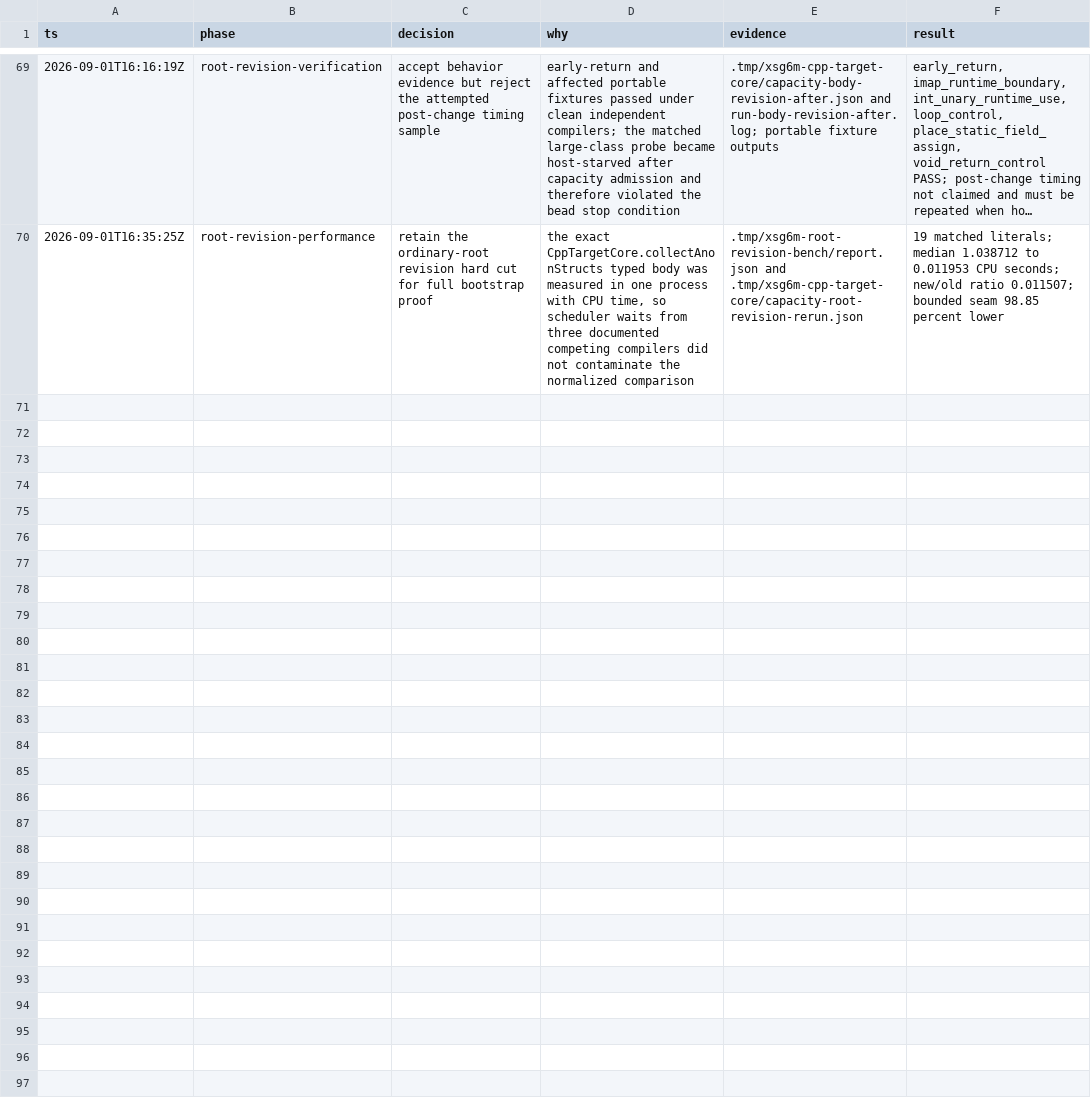
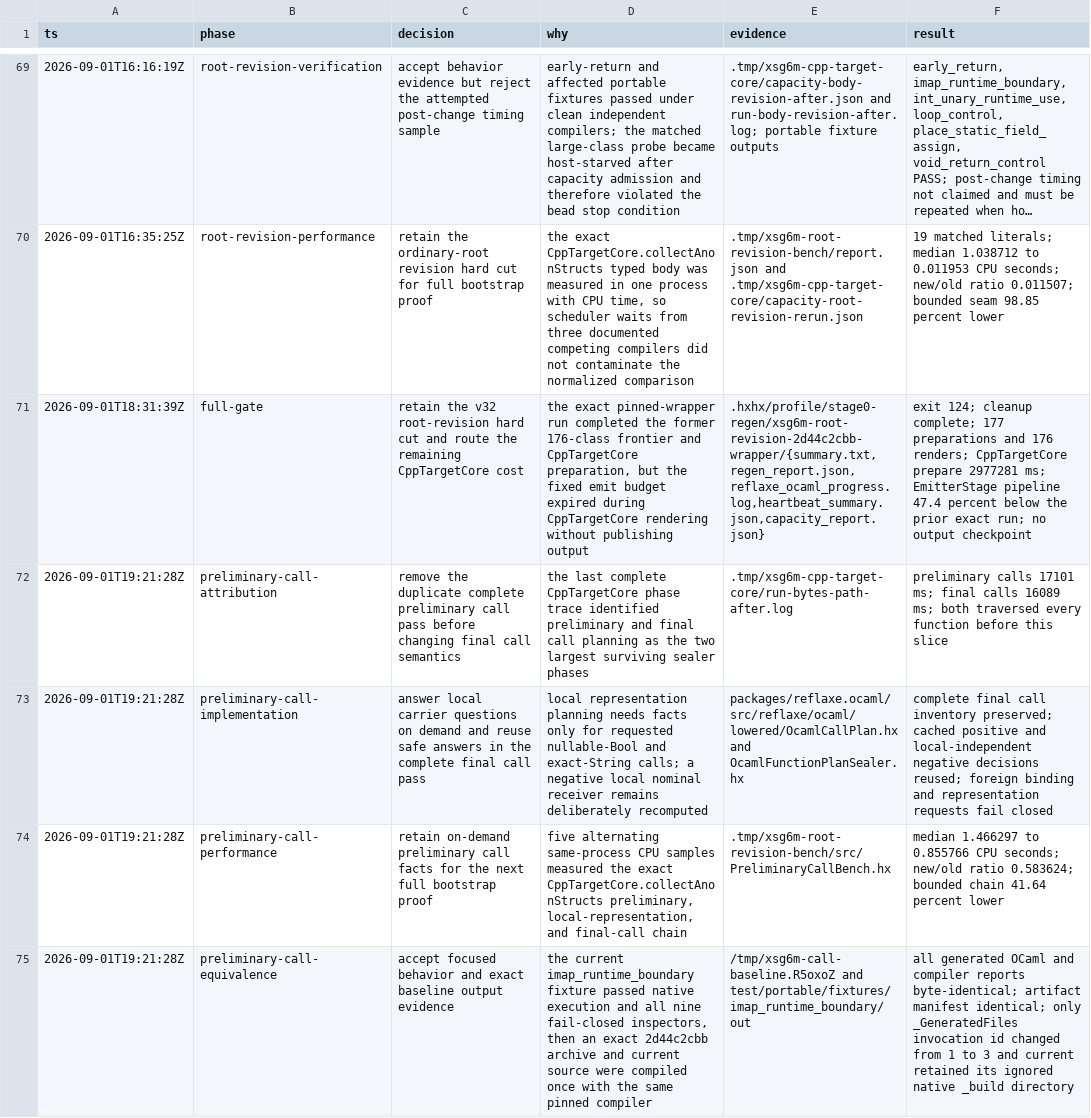
Before and after one commit to fullofcaffeine/hxhx, a TSV file: .audit/haxe_ocaml-xsg6m.tsv, drawn as a sheet; only a part is shown, gaps mark what is left out; long unchanged cells end in …; the diff names each change by its address in the sheet, - before the commit and + after, or states it on an @@ line.

Commit message:
perf(reflaxe): reuse preliminary call decisions
Local carrier planning now evaluates only the call occurrences it asks about.
The complete final pass reuses safe answers from that request-local planner and
still revisits a local instance receiver when carrier planning can change its
admission.

This removes a duplicate large-function call-planning path without changing the
sealed call inventory or generated OCaml. The exact collectAnonStructs planning
chain used 41.64% less CPU in alternating samples. Focused planner, Dynamic
call, native IMap, inspector, formatting, telemetry, and no-Dynamic checks pass.
An exact baseline comparison found byte-identical generated source and reports.

Full bootstrap publication and stage0-forbidden snapshot verification remain
deferred until the shared host can provide valid capacity-qualified evidence.

```diff
--- a/.audit/haxe_ocaml-xsg6m.tsv
+++ b/.audit/haxe_ocaml-xsg6m.tsv
+row 71: 2026-09-01T18:31:39Z | full-gate | retain the v32 root-revision hard cut and route the remaining CppTargetCore cost | the exact pinned-wrapper run completed the former 176-class frontier and CppTargetCore preparation, but the fixed emit budget expired during CppTargetCore rendering without publishing output | .hxhx/profile/stage0-regen/xsg6m-root-revision-2d44c2cbb-wrapper/{summary.txt,regen_report.json,reflaxe_ocaml_progress.log,heartbeat_summary.json,capacity_report.json} | exit 124; cleanup complete; 177 preparations and 176 renders; CppTargetCore prepare 2977281 ms; EmitterStage pipeline 47.4 percent below the prior exact run; no output checkpoint
+row 72: 2026-09-01T19:21:28Z | preliminary-call-attribution | remove the duplicate complete preliminary call pass before changing final call semantics | the last complete CppTargetCore phase trace identified preliminary and final call planning as the two largest surviving sealer phases | .tmp/xsg6m-cpp-target-core/run-bytes-path-after.log | preliminary calls 17101 ms; final calls 16089 ms; both traversed every function before this slice
+row 73: 2026-09-01T19:21:28Z | preliminary-call-implementation | answer local carrier questions on demand and reuse safe answers in the complete final call pass | local representation planning needs facts only for requested nullable-Bool and exact-String calls; a negative local nominal receiver remains deliberately recomputed | packages/reflaxe.ocaml/src/reflaxe/ocaml/lowered/OcamlCallPlan.hx and OcamlFunctionPlanSealer.hx | complete final call inventory preserved; cached positive and local-independent negative decisions reused; foreign binding and representation requests fail closed
+row 74: 2026-09-01T19:21:28Z | preliminary-call-performance | retain on-demand preliminary call facts for the next full bootstrap proof | five alternating same-process CPU samples measured the exact CppTargetCore.collectAnonStructs preliminary, local-representation, and final-call chain | .tmp/xsg6m-root-revision-bench/src/PreliminaryCallBench.hx | median 1.466297 to 0.855766 CPU seconds; new/old ratio 0.583624; bounded chain 41.64 percent lower
+row 75: 2026-09-01T19:21:28Z | preliminary-call-equivalence | accept focused behavior and exact baseline output evidence | the current imap_runtime_boundary fixture passed native execution and all nine fail-closed inspectors, then an exact 2d44c2cbb archive and current source were compiled once with the same pinned compiler | /tmp/xsg6m-call-baseline.R5oxoZ and test/portable/fixtures/imap_runtime_boundary/out | all generated OCaml and compiler reports byte-identical; artifact manifest identical; only _GeneratedFiles invocation id changed from 1 to 3 and current retained its ignored native _build directory
```
Also changed, not shown: 5 other files.
